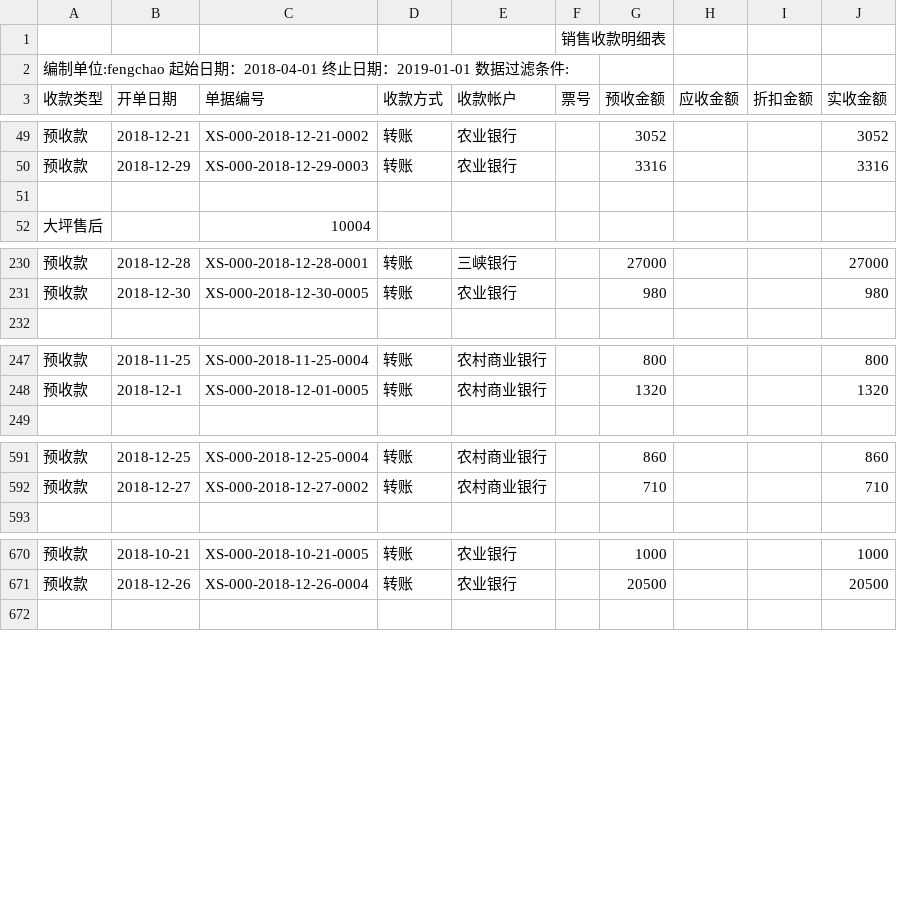
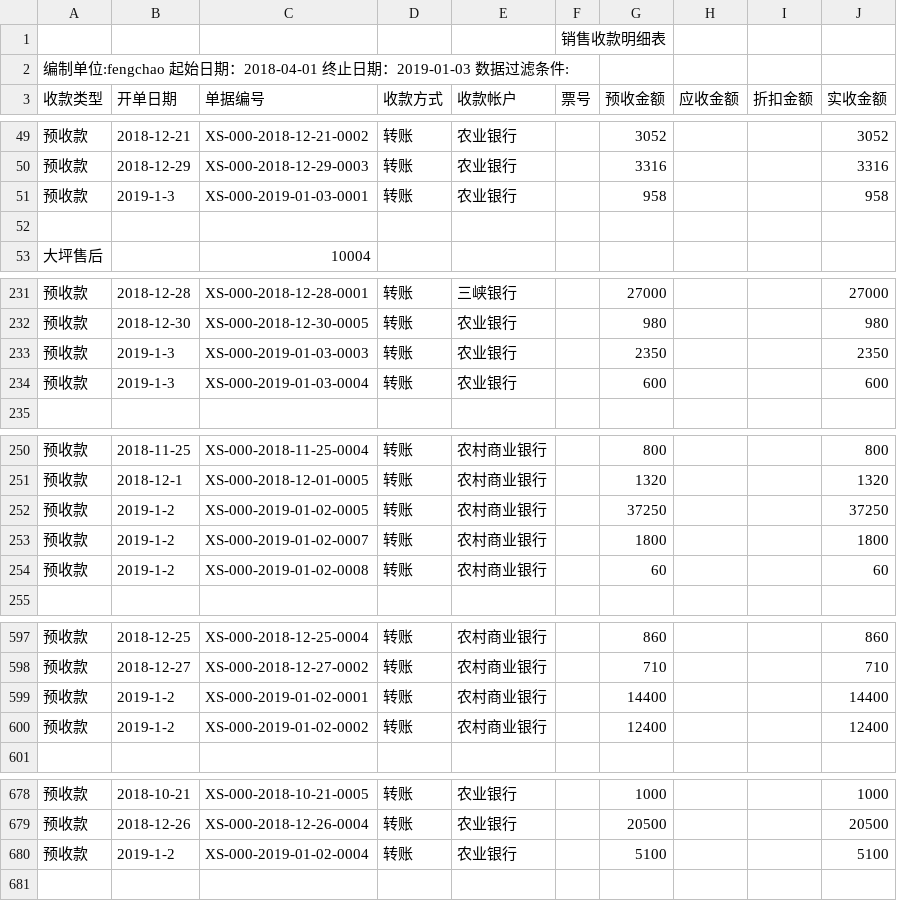
Before and after one commit to wb88517/Feng-chao, a CSV file: 销售收款明细表.csv, drawn as a sheet; only a part is shown, gaps mark what is left out; the diff covers the shown part only.

Commit message:
Update 销售收款明细表.csv

```diff
--- a/销售收款明细表.csv
+++ b/销售收款明细表.csv
@@ -1,3 +1,3 @@
 ,,,,,销售收款明细表,,,,
-编制单位:fengchao   起始日期：2018-04-01 终止日期：2019-01-01   数据过滤条件:        ,,,,,,,,,
+编制单位:fengchao   起始日期：2018-04-01 终止日期：2019-01-03   数据过滤条件:        ,,,,,,,,,
 收款类型,开单日期,单据编号,收款方式,收款帐户,票号,预收金额,应收金额,折扣金额,实收金额
@@ -50,2 +50,3 @@
 预收款,2018-12-29,XS-000-2018-12-29-0003,转账,农业银行,,3316, , ,3316
+预收款,2019-1-3,XS-000-2019-01-03-0001,转账,农业银行,,958, , ,958
 ,,,,,,,,,
@@ -231,2 +232,4 @@
 预收款,2018-12-30,XS-000-2018-12-30-0005,转账,农业银行,,980, , ,980
+预收款,2019-1-3,XS-000-2019-01-03-0003,转账,农业银行,,2350, , ,2350
+预收款,2019-1-3,XS-000-2019-01-03-0004,转账,农业银行,,600, , ,600
 ,,,,,,,,,
@@ -248,2 +251,5 @@
 预收款,2018-12-1,XS-000-2018-12-01-0005,转账,农村商业银行,,1320, , ,1320
+预收款,2019-1-2,XS-000-2019-01-02-0005,转账,农村商业银行,,37250, , ,37250
+预收款,2019-1-2,XS-000-2019-01-02-0007,转账,农村商业银行,,1800, , ,1800
+预收款,2019-1-2,XS-000-2019-01-02-0008,转账,农村商业银行,,60, , ,60
 ,,,,,,,,,
@@ -592,2 +598,4 @@
 预收款,2018-12-27,XS-000-2018-12-27-0002,转账,农村商业银行,,710, , ,710
+预收款,2019-1-2,XS-000-2019-01-02-0001,转账,农村商业银行,,14400, , ,14400
+预收款,2019-1-2,XS-000-2019-01-02-0002,转账,农村商业银行,,12400, , ,12400
 ,,,,,,,,,
@@ -671,2 +679,3 @@
 预收款,2018-12-26,XS-000-2018-12-26-0004,转账,农业银行,,20500, , ,20500
+预收款,2019-1-2,XS-000-2019-01-02-0004,转账,农业银行,,5100, , ,5100
 ,,,,,,,,,
```
Also changed, not shown: 3 added rows, 1 removed row and 3 edited cells elsewhere in this file.
